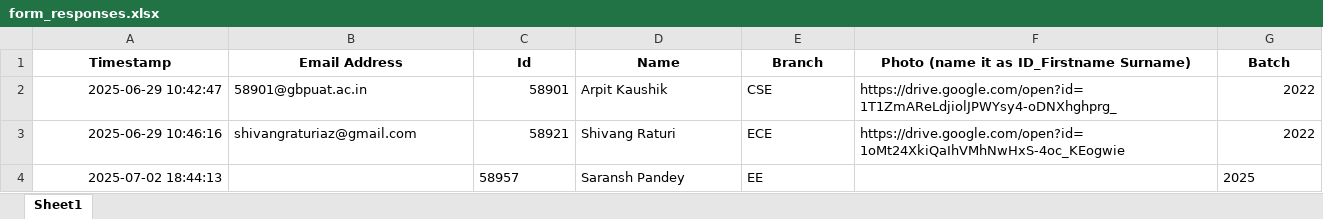
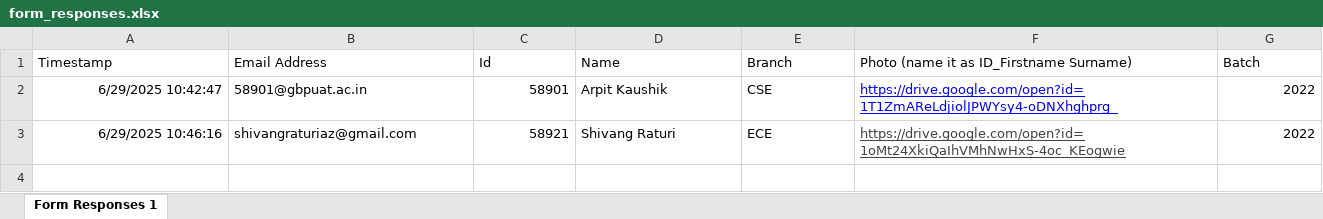
Before and after one commit to ArpitKaushik7/5G-Face-Attendance-System, an Excel workbook: form_responses.xlsx, sheet Form Responses 1, drawn as a sheet; values as stored, in another font and other column widths than the file's, no borders; charts and pictures and table styles not drawn; the diff names each change by its address in the sheet, - before the commit and + after, or states it on an @@ line.

```diff
--- a/form_responses.xlsx (sheet Form Responses 1)
+++ b/form_responses.xlsx (sheet Form Responses 1)
-sheet tab: Sheet1
+sheet tab: Form Responses 1
@@ A1:G1 bold: on → off, alignment: center → left @@
-A2 (Timestamp): 2025-06-29 10:42:47
+A2 (Timestamp): 6/29/2025 10:42:47
-F2:F3 underline: off
+F2:F3 underline: on
-F2 text colour: black
+F2 text colour: #0000FF
-A3 (Timestamp): 2025-06-29 10:46:16
+A3 (Timestamp): 6/29/2025 10:46:16
-F3 text colour: black
+F3 text colour: #434343
-row 4: 2025-07-02 18:44:13 |  | 58957 | Saransh Pandey | EE |  | 2025
```
Also changed, not shown: charts or pictures, 40 other files.
